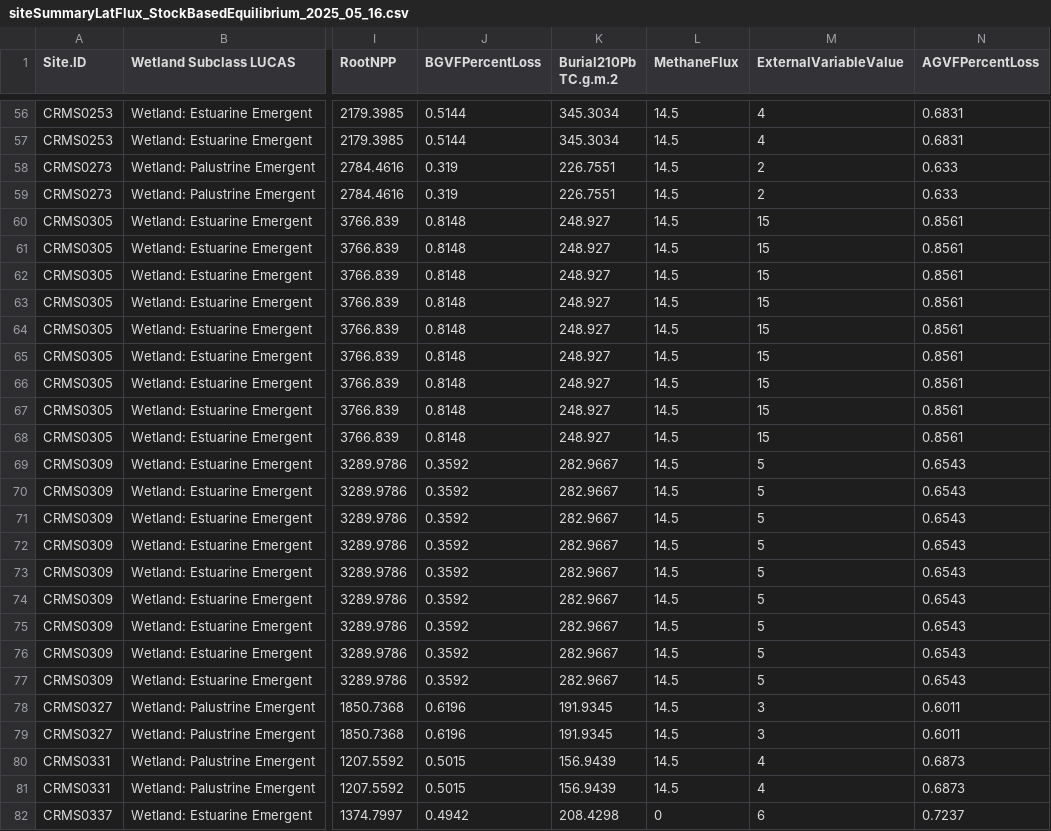
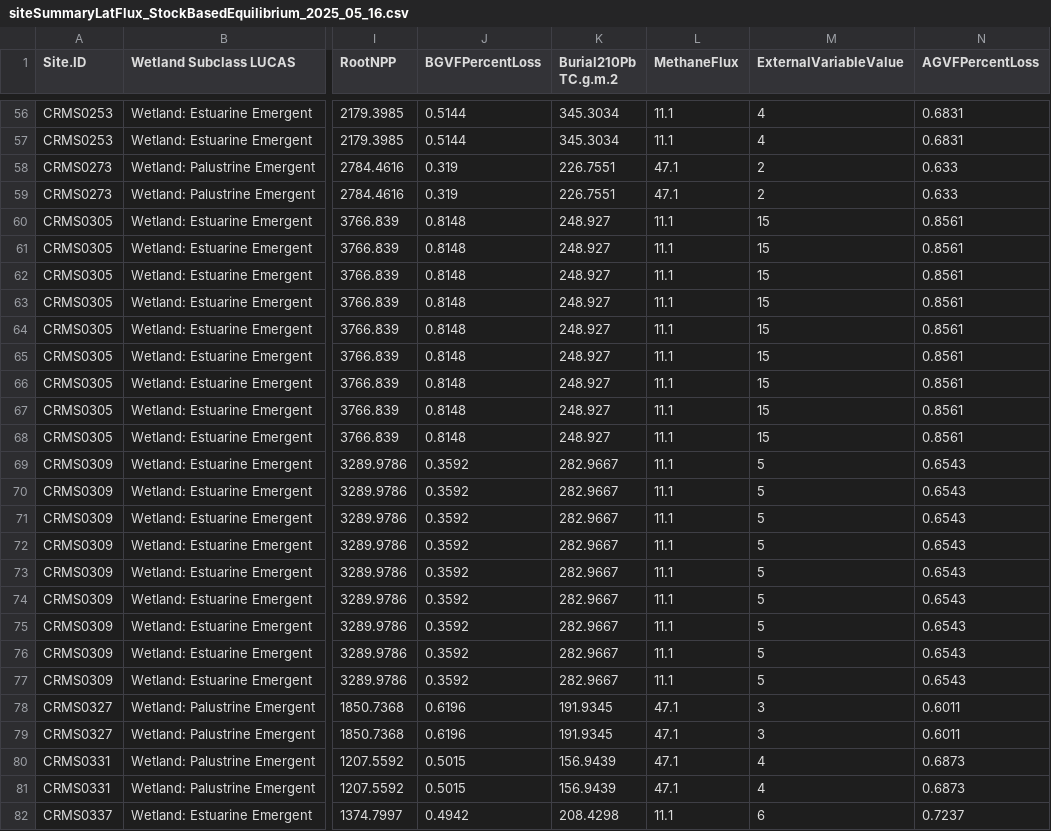
Before and after one commit to ApexRMS/LUCAS-Wetland-Carbon-Coastal-Louisiana, a CSV file: Data/Datasheets Wetland/siteSummaryLatFlux_StockBasedEquilibrium_2025_05_16.csv, drawn as a sheet; only a part is shown, gaps mark what is left out; the diff covers the shown part only; the diff names each change by its address in the sheet, - before the commit and + after, or states it on an @@ line.

```diff
--- a/Data/Datasheets Wetland/siteSummaryLatFlux_StockBasedEquilibrium_2025_05_16.csv
+++ b/Data/Datasheets Wetland/siteSummaryLatFlux_StockBasedEquilibrium_2025_05_16.csv
-L56:L57 (MethaneFlux): 14.5
+L56:L57 (MethaneFlux): 11.1
-L58:L59 (MethaneFlux): 14.5
+L58:L59 (MethaneFlux): 47.1
-L60:L77 (MethaneFlux): 14.5
+L60:L77 (MethaneFlux): 11.1
-L78:L81 (MethaneFlux): 14.5
+L78:L81 (MethaneFlux): 47.1
-L82 (MethaneFlux): 0
+L82 (MethaneFlux): 11.1
```
Also changed, not shown: 147 edited cells elsewhere in this file, Data/Datasheets Wetland/Emergent/stsim_DistributionValue/stsim_DistributionValue CH4 Wetland Emergent Site Lat.csv, Data/Datasheets Wetland/subclassSummary_StockBasedEquilibrium_2025_05_16.csv, 6 other files.
